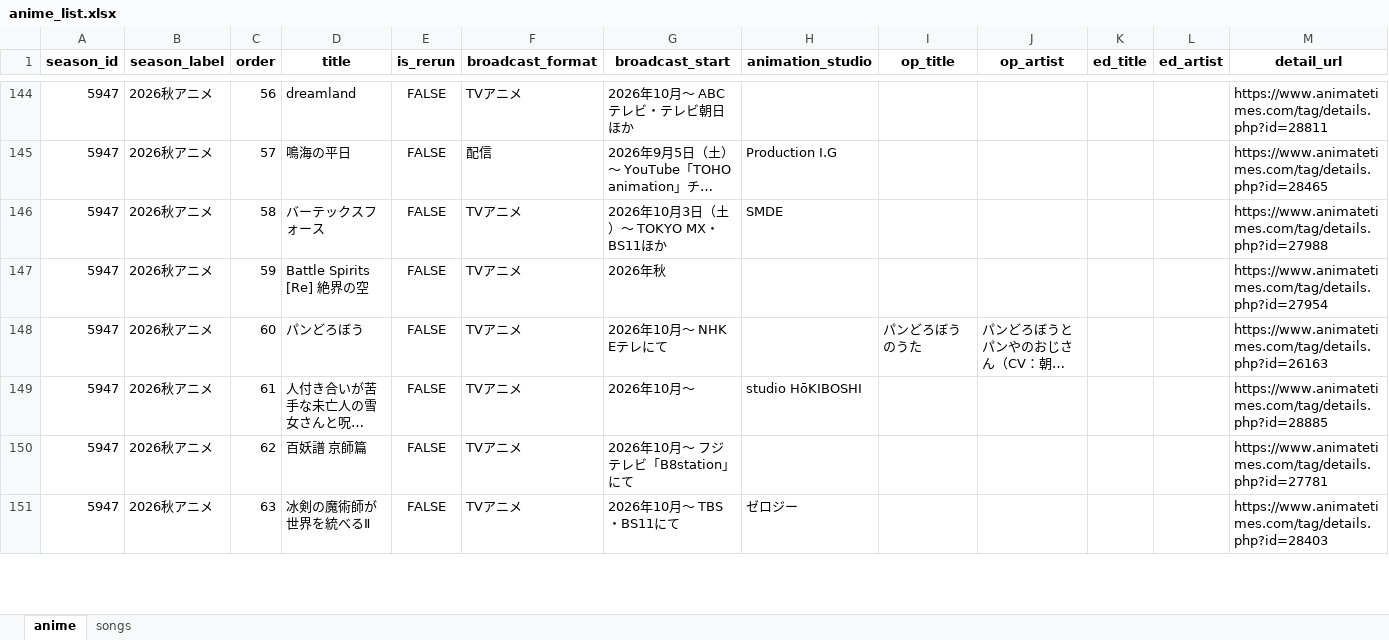
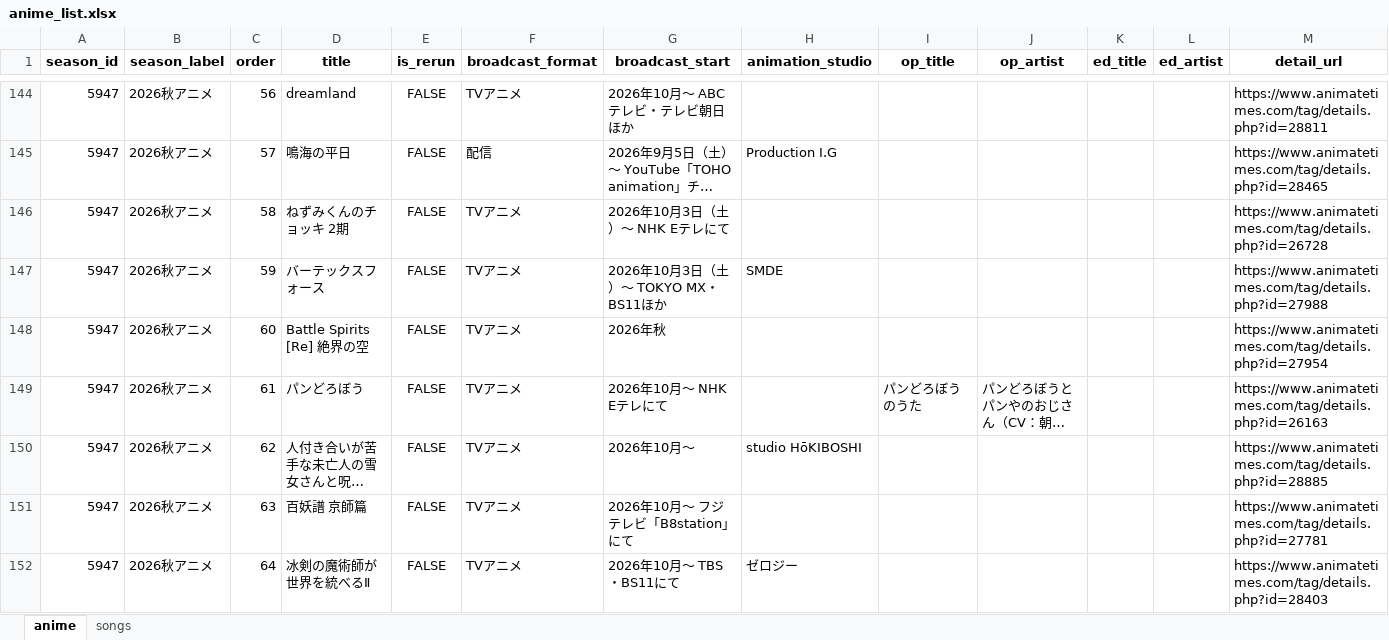
Before and after one commit to Anisong-Ranking/anime-list-updater, an Excel workbook: data/anime_list.xlsx, sheet anime, drawn as a sheet; only a part is shown, gaps mark what is left out; long unchanged cells end in …; values as stored, in another font and other column widths than the file's, no borders; addresses are those after the commit; the diff covers the shown part only; the diff names each change by its address in the sheet, - before the commit and + after, or states it on an @@ line.

Commit message:
auto: anime list update (PC) 2026-08-13

```diff
--- a/data/anime_list.xlsx (sheet anime)
+++ b/data/anime_list.xlsx (sheet anime)
+row 146: 5947 | 2026秋アニメ | 58 | ねずみくんのチョッキ 2期 | FALSE | TVアニメ | 2026年10月3日（土）～ NHK Eテレにて |  |  |  |  |  | https://www.animatetimes.com/tag/details.php?id=26728
-C147 (order): 58
+C147 (order): 59
-C148 (order): 59
+C148 (order): 60
-C149 (order): 60
+C149 (order): 61
-C150 (order): 61
+C150 (order): 62
-C151 (order): 62
+C151 (order): 63
-C152 (order): 63
+C152 (order): 64
```
Also changed, not shown: 24 edited cells elsewhere in this sheet, sheet songs, 4 other files.
